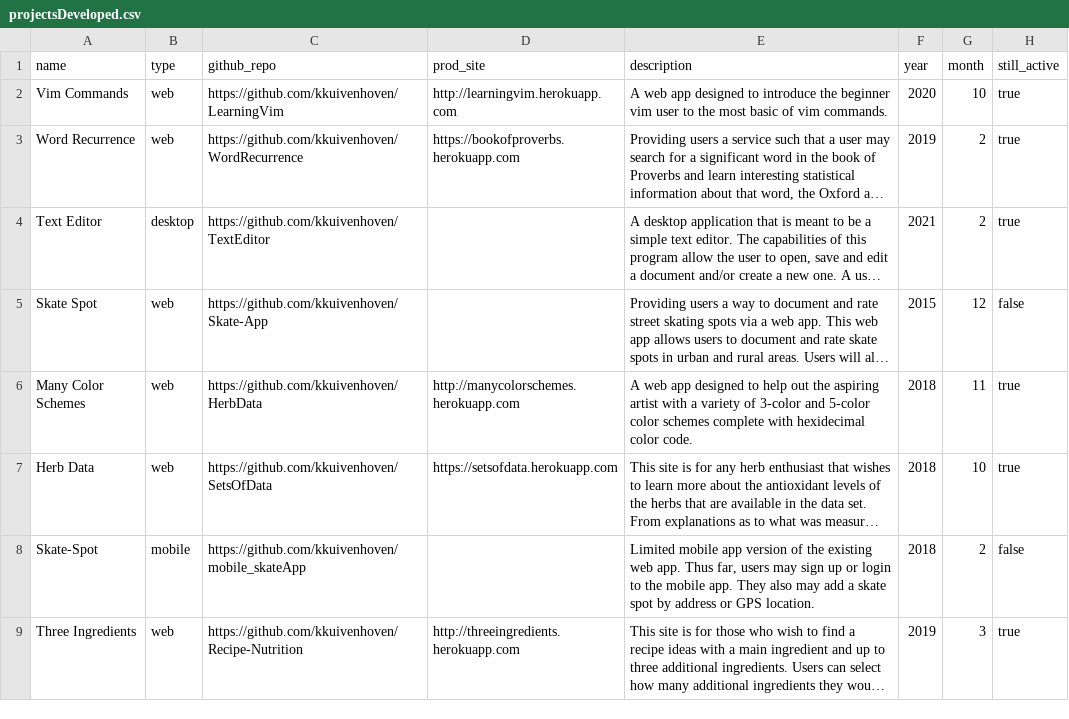
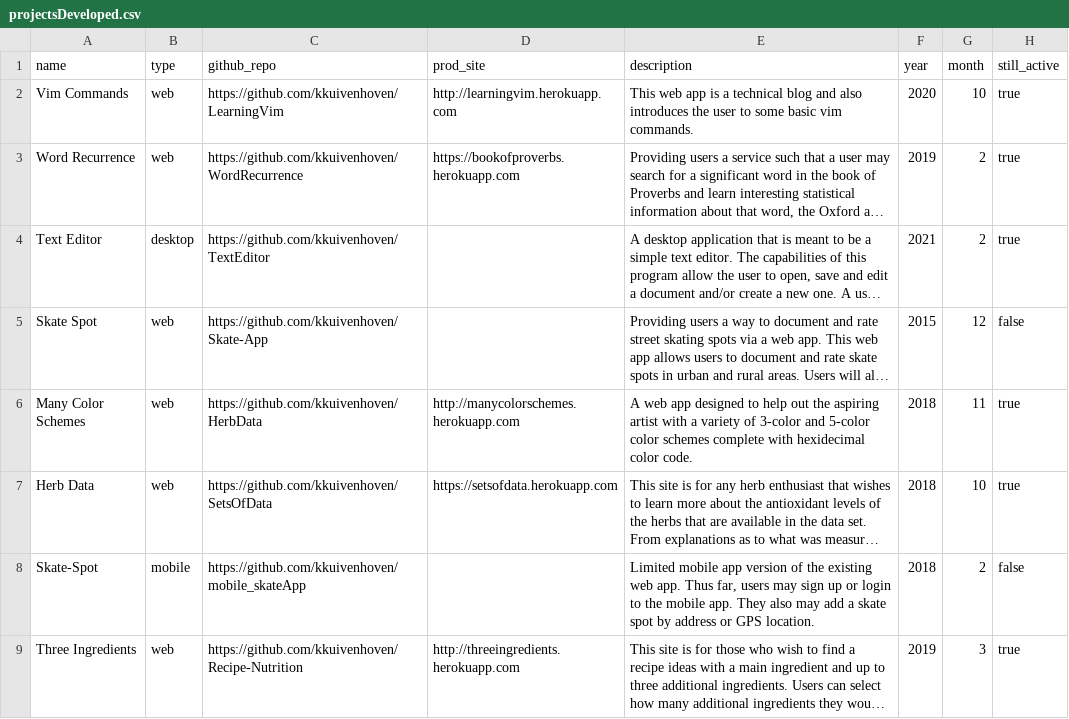
Before and after one commit to kkuivenhoven/AboutKendra, a CSV file: projectsDeveloped.csv, drawn as a sheet; long unchanged cells end in …; the diff names each change by its address in the sheet, - before the commit and + after, or states it on an @@ line.

```diff
--- a/projectsDeveloped.csv
+++ b/projectsDeveloped.csv
-E2 (description): A web app designed to introduce the beginner vim user to the most basic of vim commands.
+E2 (description): This web app is a technical blog and also introduces the user to some basic vim commands.
```
Also changed, not shown: 35 other files.
